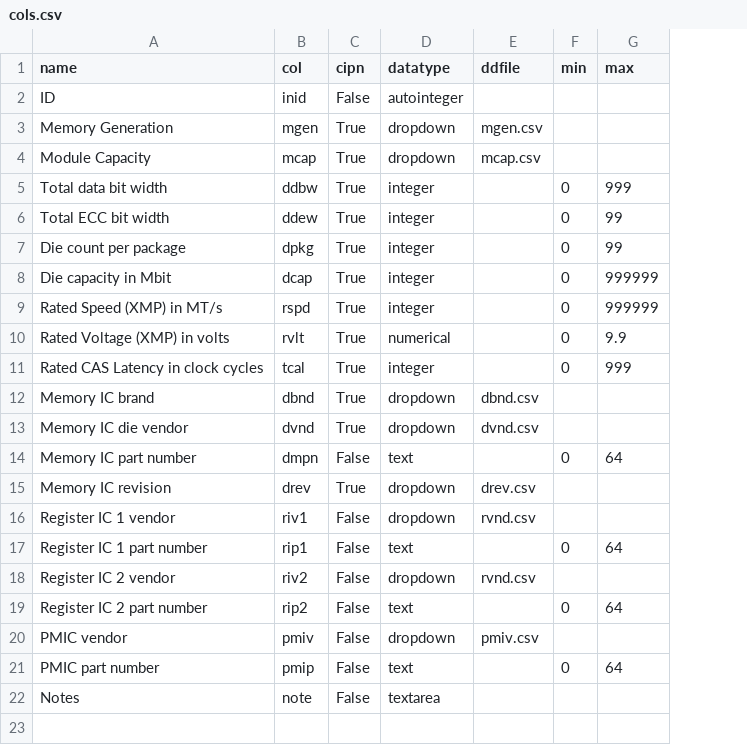
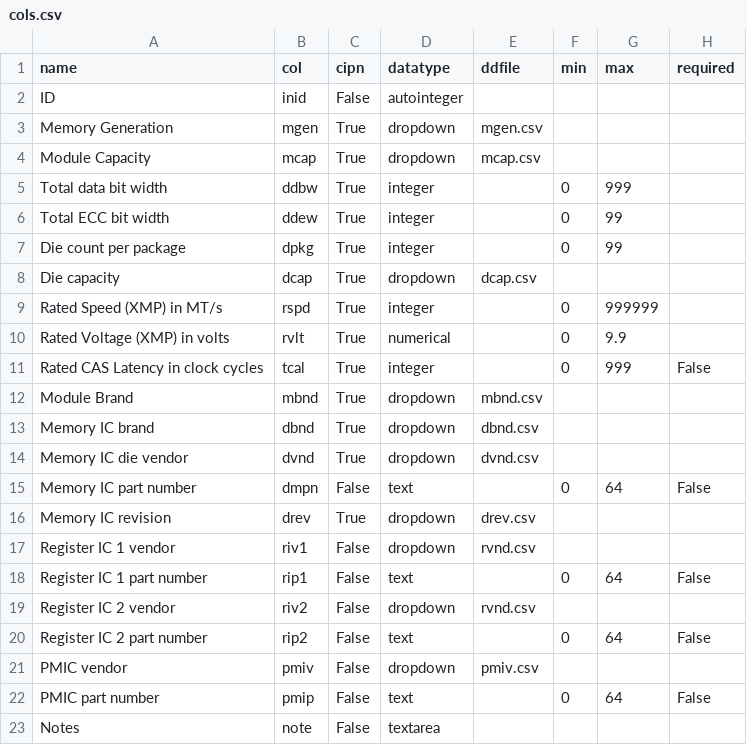
Before and after one commit to ctcl-bregis/cams, a CSV file: config/devtypes/memd/cols.csv, drawn as a sheet; removed rows and columns are numbered as before the commit, all else as after; the diff names each change by its address in the sheet, - before the commit and + after, or states it on an @@ line.

```diff
--- a/config/devtypes/memd/cols.csv
+++ b/config/devtypes/memd/cols.csv
+column H (required), row 11: False; rows 15-22: False |  |  | False |  | False |  | False
-row 8: Die capacity in Mbit | dcap | True | integer |  | 0 | 999999
+row 8: Die capacity | dcap | True | dropdown | dcap.csv
+row 12: Module Brand | mbnd | True | dropdown | mbnd.csv
```
Also changed, not shown: config/devtypes/memd/dvnd.csv, config/devtypes/memd/mcap.csv, 9 other files.
